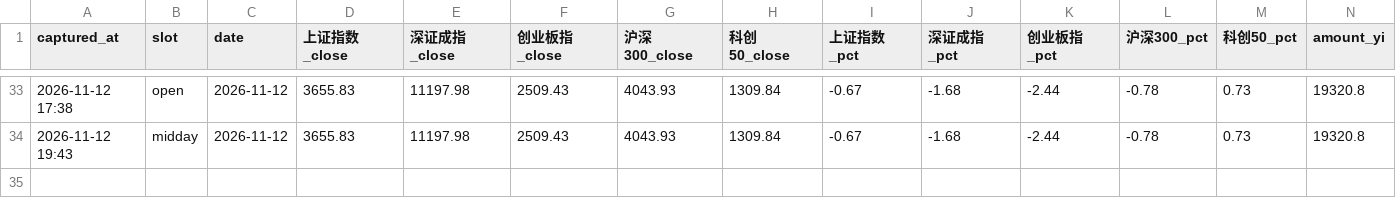
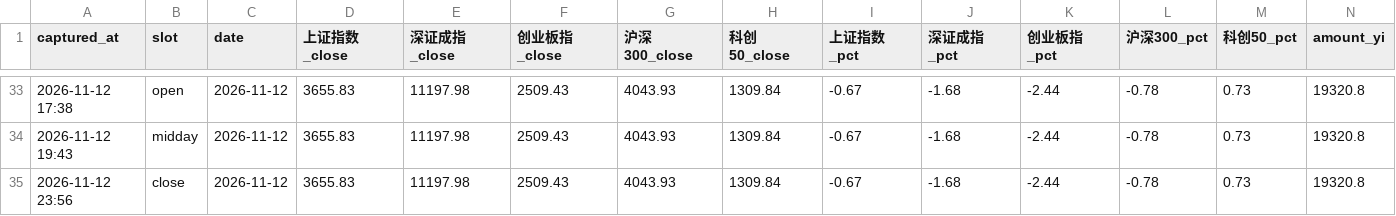
Before and after one commit to ychenfen/a-share-daily, a CSV file: data/pulses/2026-11.csv, drawn as a sheet; only a part is shown, gaps mark what is left out; rows hold the shown columns only; the diff names each change by its address in the sheet, - before the commit and + after, or states it on an @@ line.

Commit message:
chore(pulse): 2026-11-12 收盘快照

```diff
--- a/data/pulses/2026-11.csv
+++ b/data/pulses/2026-11.csv
+row 35: 2026-11-12 23:56 | close | 2026-11-12 | 3655.83 | 11197.98 | 2509.43 | 4043.93 | 1309.84 | -0.67 | -1.68 | -2.44 | -0.78 | 0.73 | 19320.8
```
Also changed, not shown: data/2026.csv, data/sectors.csv, 14 other files.
